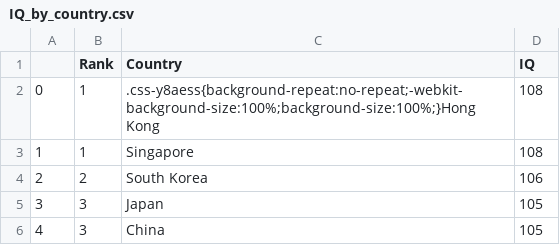
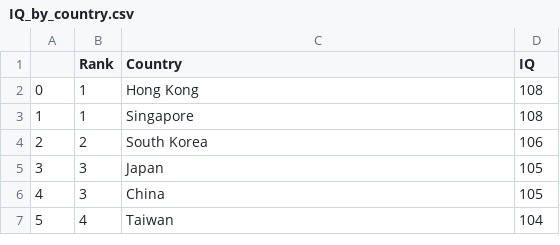
Before and after one commit to NebulaCrasher/Chess-IQ-Correlations, a CSV file: Resources/IQ_by_country.csv, drawn as a sheet; only a part is shown; the shorter side is filled out with more unchanged rows.

Commit message:
Fixed Hong Kong's name in csv file for IQ_by_country

```diff
--- a/Resources/IQ_by_country.csv
+++ b/Resources/IQ_by_country.csv
@@ -1,3 +1,3 @@
 ,Rank,Country,IQ
-0,1,.css-y8aess{background-repeat:no-repeat;-webkit-background-size:100%;background-size:100%;}Hong Kong,108
+0,1,Hong Kong,108
 1,1,Singapore,108
```
